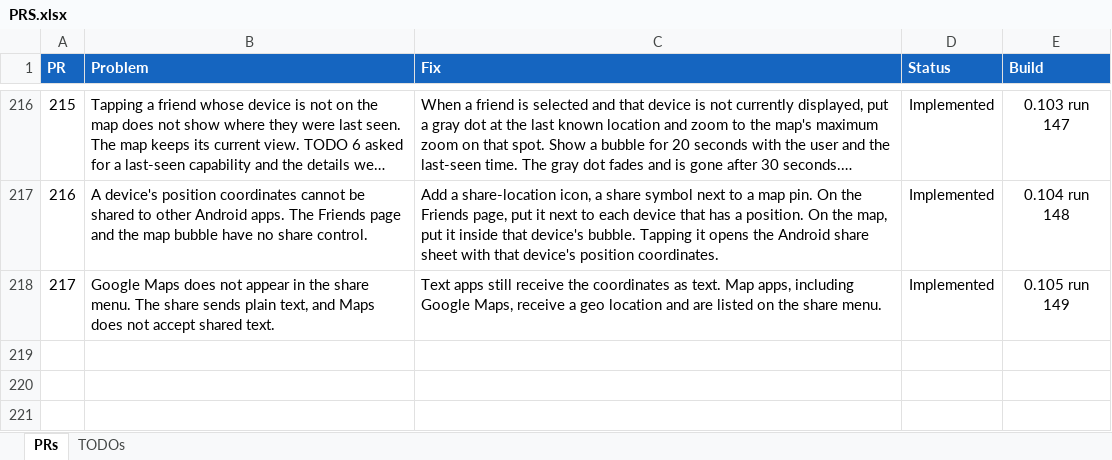
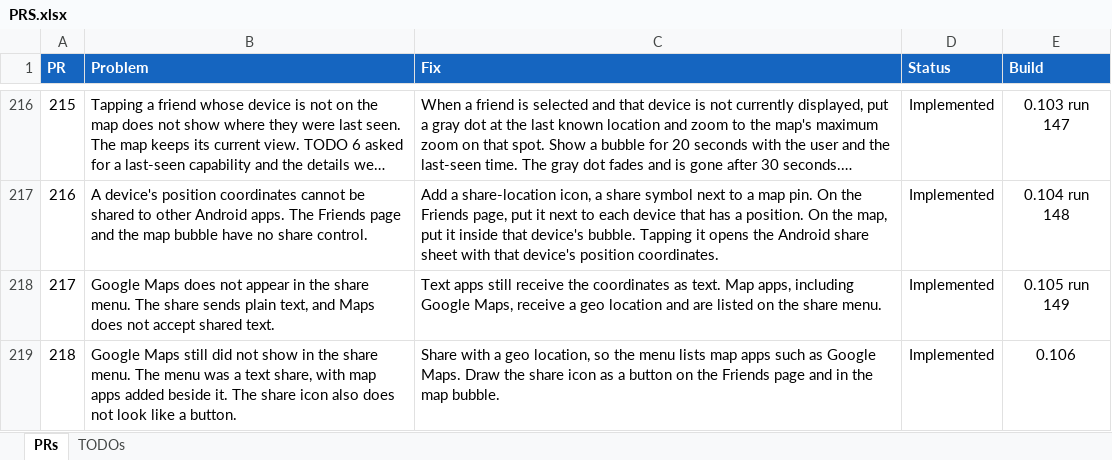
Before and after one commit to jonopelgt/NextcloudPhoneTrack, an Excel workbook: PRS.xlsx, sheet PRs, drawn as a sheet; only a part is shown, gaps mark what is left out; long unchanged cells end in …; values as stored, in another font and other column widths than the file's, no borders; conditional formats not drawn; the diff names each change by its address in the sheet, - before the commit and + after, or states it on an @@ line.

Commit message:
Share a geo location and show the share control as a button
The share menu is a geo chooser so map apps are listed.
The share icon has a button border on Friends and in the bubble.

```diff
--- a/PRS.xlsx (sheet PRs)
+++ b/PRS.xlsx (sheet PRs)
+row 219: 218 | Google Maps still did not show in the share menu. The menu was a text share, with map apps added beside it. The share icon also does not look like a button. | Share with a geo location, so the menu lists map apps such as Google Maps. Draw the share icon as a button on the Friends page and in the map bubble. | Implemented | 0.106
```
Also changed, not shown: 4 other files.
